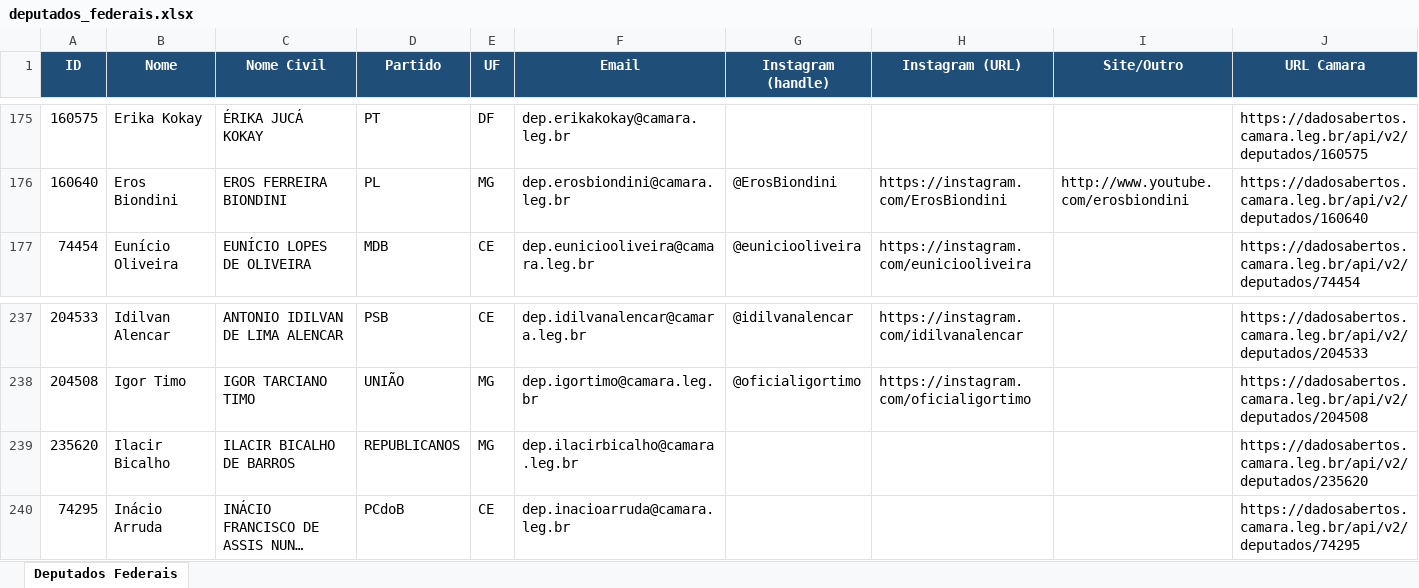
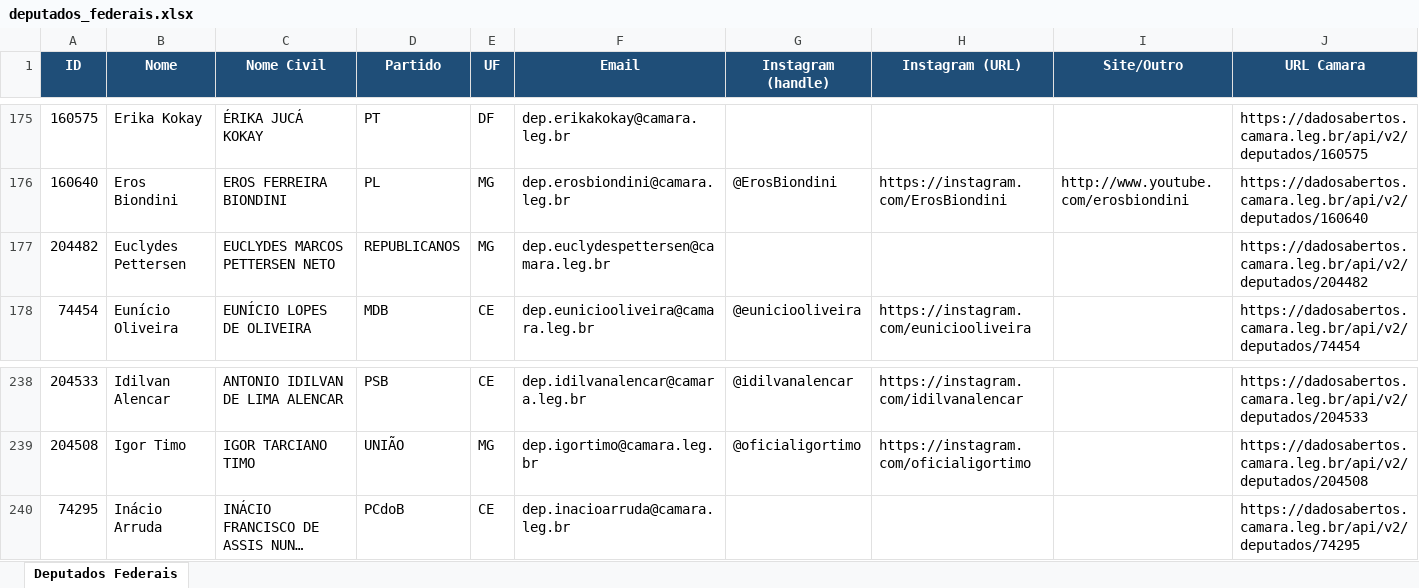
Before and after one commit to philipeassessoria-lgtm/monitor-deputados, an Excel workbook: deputados_federais.xlsx, sheet Deputados Federais, drawn as a sheet; only a part is shown, gaps mark what is left out; long unchanged cells end in …; values as stored, in another font and other column widths than the file's, no borders; removed rows and columns are numbered as before the commit, all else as after; the diff names each change by its address in the sheet, - before the commit and + after, or states it on an @@ line.

```diff
--- a/deputados_federais.xlsx (sheet Deputados Federais)
+++ b/deputados_federais.xlsx (sheet Deputados Federais)
+row 177: 204482 | Euclydes Pettersen | EUCLYDES MARCOS PETTERSEN NETO | REPUBLICANOS | MG | dep.euclydespettersen@camara.leg.br |  |  |  | https://dadosabertos.camara.leg.br/api/v2/deputados/204482
-row 239: 235620 | Ilacir Bicalho | ILACIR BICALHO DE BARROS | REPUBLICANOS | MG | dep.ilacirbicalho@camara.leg.br |  |  |  | https://dadosabertos.camara.leg.br/api/v2/deputados/235620
```
Also changed, not shown: deputados_estaduais.xlsx, 1 other file.
